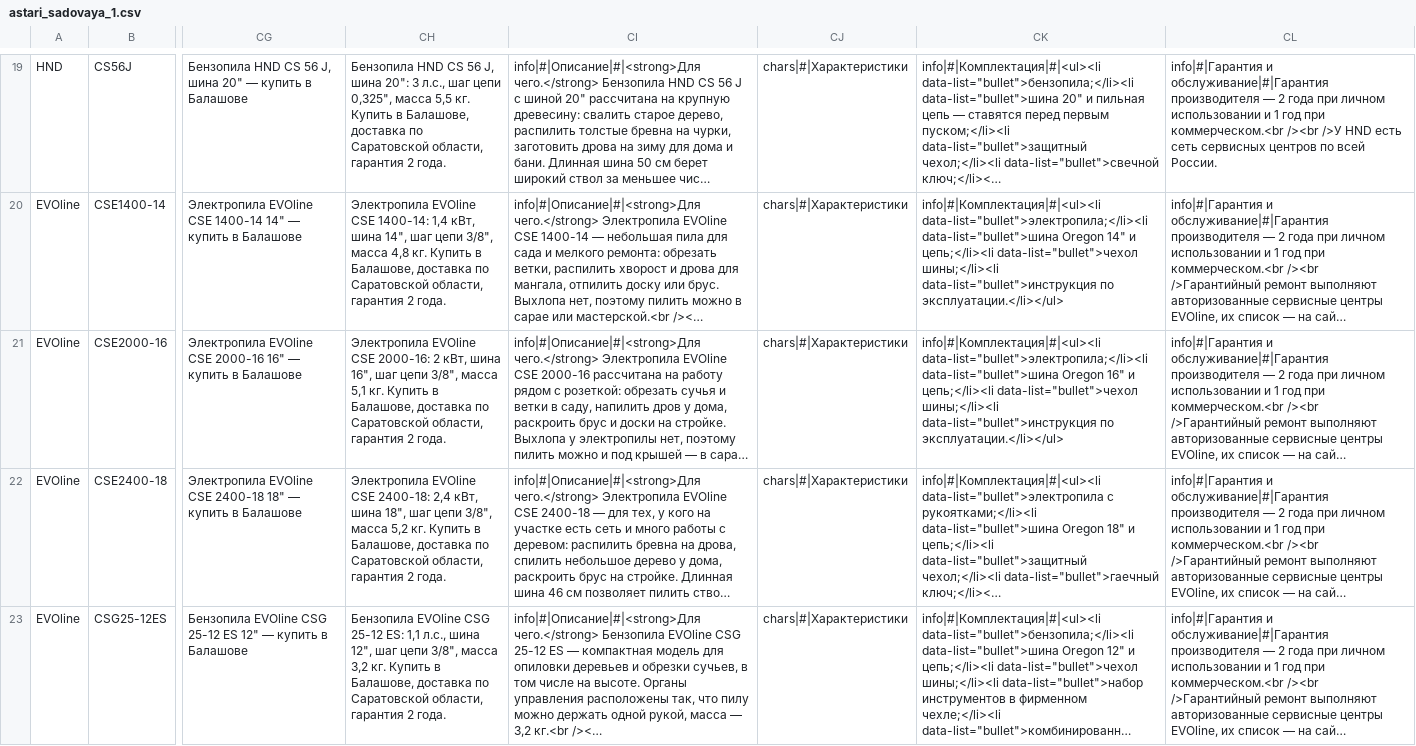
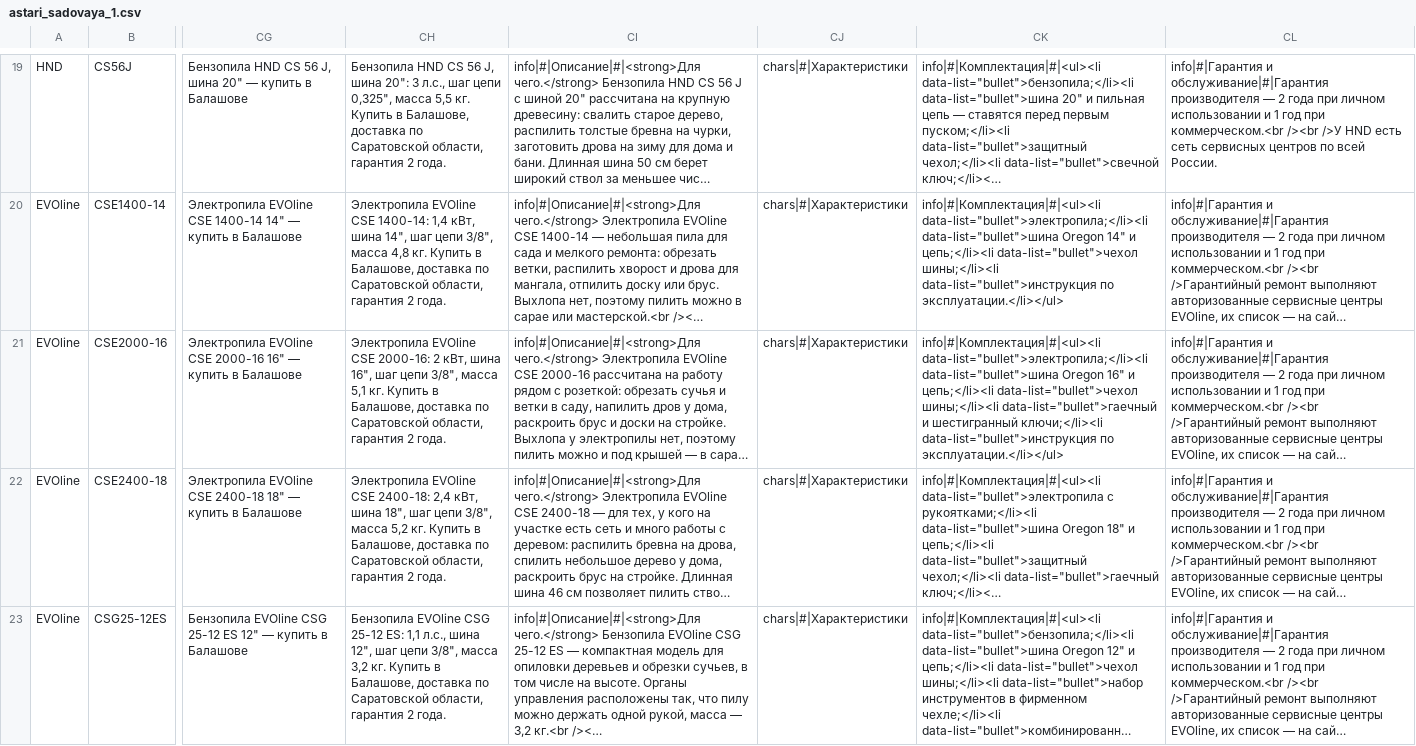
Before and after one commit to IzGus/feed, a CSV file: astari/tilda/astari_sadovaya_1.csv, drawn as a sheet; only a part is shown, gaps mark what is left out; long unchanged cells end in …; the diff names each change by its address in the sheet, - before the commit and + after, or states it on an @@ line.

```diff
--- a/astari/tilda/astari_sadovaya_1.csv
+++ b/astari/tilda/astari_sadovaya_1.csv
-CK21: …data-list="bullet">чехол шины;</li><li data-list="bullet">инструкция по…
+CK21: …data-list="bullet">чехол шины;</li><li data-list="bullet">гаечный и шестигранный ключи;</li><li data-list="bullet">инструкция по…
```
Also changed, not shown: astari/tilda/astari_generatory.csv, 2 other files.
